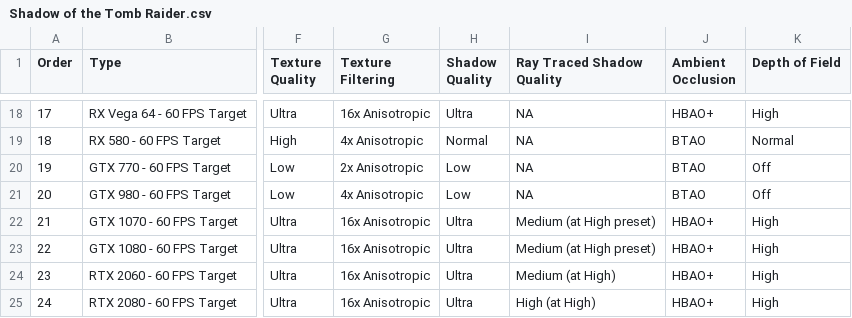
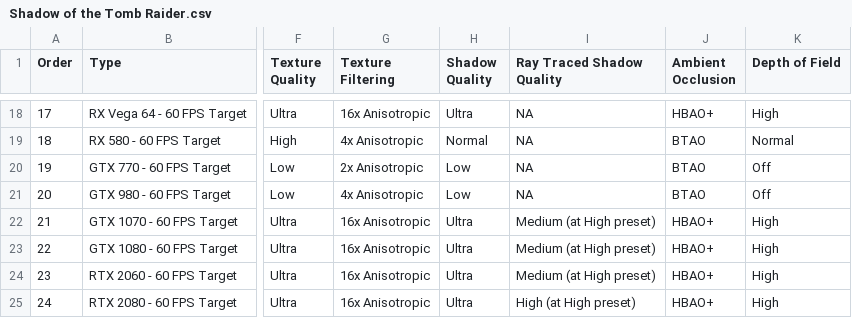
Before and after one commit to GuestJim/OCC-Graphics-Tables, a CSV file: Shadow of the Tomb Raider.csv, drawn as a sheet; only a part is shown, gaps mark what is left out; the diff names each change by its address in the sheet, - before the commit and + after, or states it on an @@ line.

Commit message:
Add files via upload

```diff
--- a/Shadow of the Tomb Raider.csv
+++ b/Shadow of the Tomb Raider.csv
-I24 (Ray Traced Shadow Quality): Medium (at High)
+I24 (Ray Traced Shadow Quality): Medium (at High preset)
-I25 (Ray Traced Shadow Quality): High (at High)
+I25 (Ray Traced Shadow Quality): High (at High preset)
```
